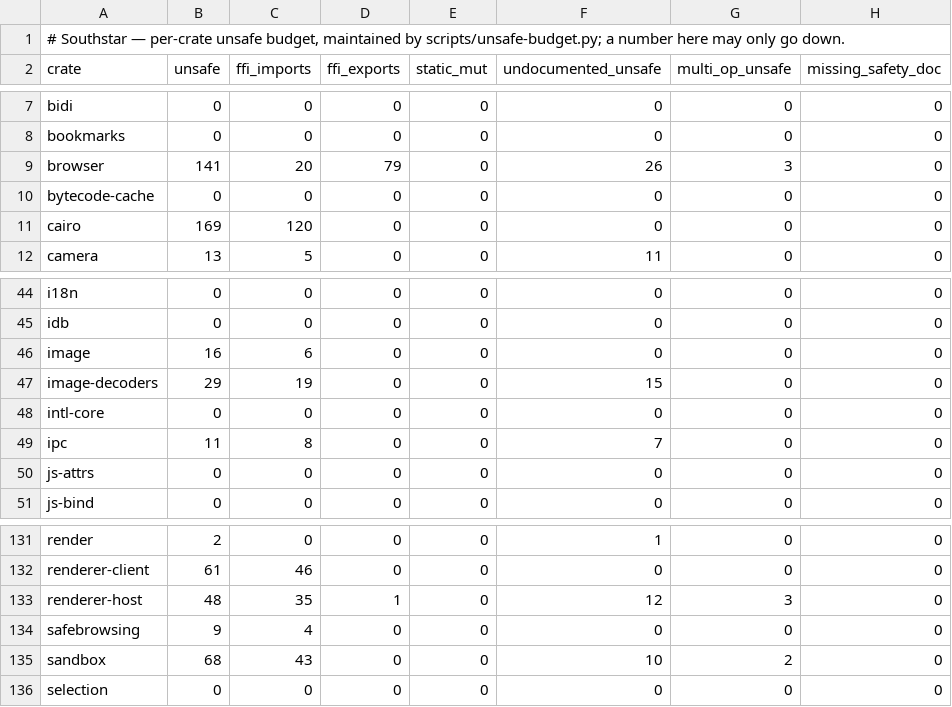
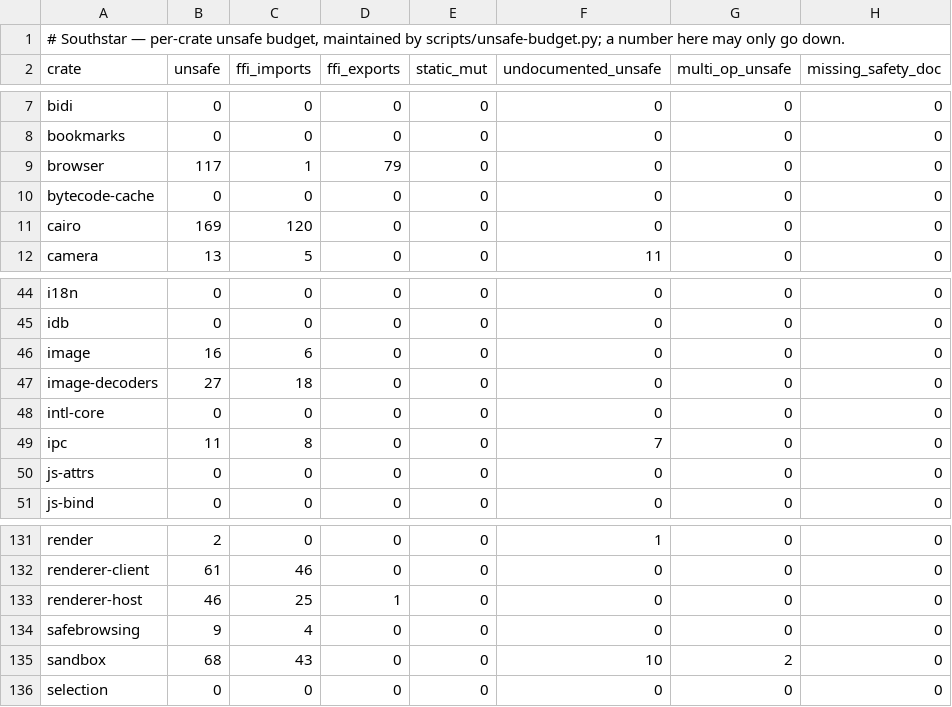
Before and after one commit to nordstjernen-web/southstar-browser, a TSV file: rust/unsafe-budget.tsv, drawn as a sheet; only a part is shown, gaps mark what is left out.

```diff
--- a/rust/unsafe-budget.tsv
+++ b/rust/unsafe-budget.tsv
@@ -8,3 +8,3 @@ bidi	0	0	0	0	0	0	0
 bookmarks	0	0	0	0	0	0	0
-browser	141	20	79	0	26	3	0
+browser	117	1	79	0	0	0	0
 bytecode-cache	0	0	0	0	0	0	0
@@ -46,3 +46,3 @@ idb	0	0	0	0	0	0	0
 image	16	6	0	0	0	0	0
-image-decoders	29	19	0	0	15	0	0
+image-decoders	27	18	0	0	0	0	0
 intl-core	0	0	0	0	0	0	0
@@ -132,3 +132,3 @@ render	2	0	0	0	1	0	0
 renderer-client	61	46	0	0	0	0	0
-renderer-host	48	35	1	0	12	3	0
+renderer-host	46	25	1	0	0	0	0
 safebrowsing	9	4	0	0	0	0	0
```
Also changed, not shown: 14 other files.
